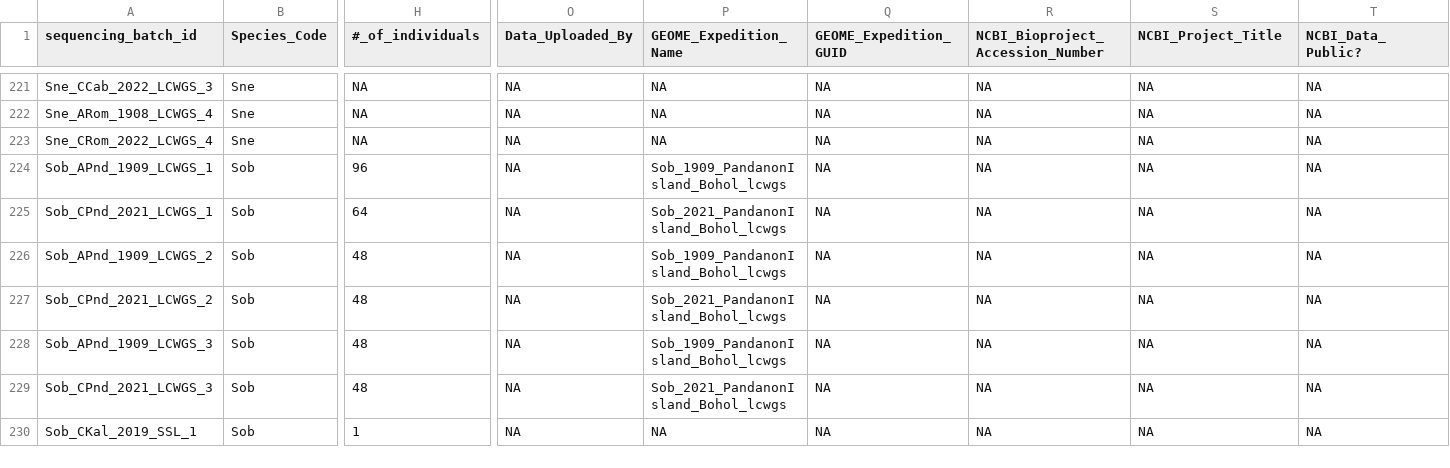
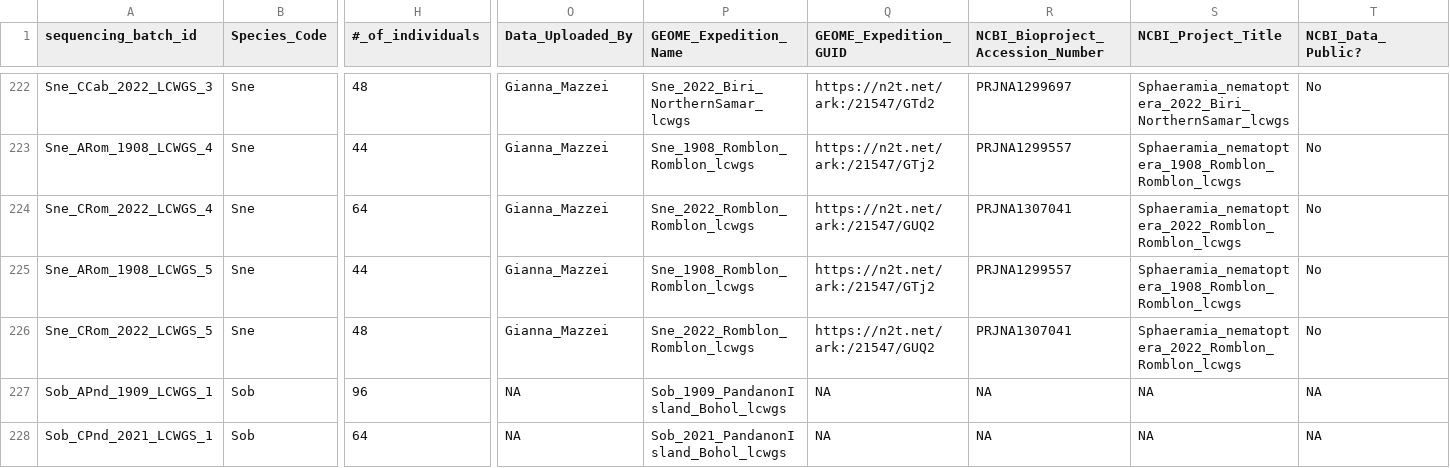
Before and after one commit to philippinespire/database_albatross_recollections, a TSV file: db_files/sequence_info_sheets/sequence_info_sheet.tsv, drawn as a sheet; only a part is shown, gaps mark what is left out; the shorter side is filled out with more unchanged rows; addresses are those after the commit; rows hold the shown columns only; the diff covers the shown part only; the diff names each change by its address in the sheet, - before the commit and + after, or states it on an @@ line.

```diff
--- a/db_files/sequence_info_sheets/sequence_info_sheet.tsv
+++ b/db_files/sequence_info_sheets/sequence_info_sheet.tsv
-H222 (#_of_individuals): NA
+H222 (#_of_individuals): 48
-O222:O224 (Data_Uploaded_By): NA
+O222:O224 (Data_Uploaded_By): Gianna_Mazzei
-P222 (GEOME_Expedition_Name): NA
+P222 (GEOME_Expedition_Name): Sne_2022_Biri_NorthernSamar_lcwgs
-Q222 (GEOME_Expedition_GUID): NA
+Q222 (GEOME_Expedition_GUID): https://n2t.net/ark:/21547/GTd2
-R222 (NCBI_Bioproject_Accession_Number): NA
+R222 (NCBI_Bioproject_Accession_Number): PRJNA1299697
-S222 (NCBI_Project_Title): NA
+S222 (NCBI_Project_Title): Sphaeramia_nematoptera_2022_Biri_NorthernSamar_lcwgs
-T222:T224 (NCBI_Data_Public?): NA
+T222:T224 (NCBI_Data_Public?): No
-H223 (#_of_individuals): NA
+H223 (#_of_individuals): 44
-P223 (GEOME_Expedition_Name): NA
+P223 (GEOME_Expedition_Name): Sne_1908_Romblon_Romblon_lcwgs
-Q223 (GEOME_Expedition_GUID): NA
+Q223 (GEOME_Expedition_GUID): https://n2t.net/ark:/21547/GTj2
-R223 (NCBI_Bioproject_Accession_Number): NA
+R223 (NCBI_Bioproject_Accession_Number): PRJNA1299557
-S223 (NCBI_Project_Title): NA
+S223 (NCBI_Project_Title): Sphaeramia_nematoptera_1908_Romblon_Romblon_lcwgs
-H224 (#_of_individuals): NA
+H224 (#_of_individuals): 64
-P224 (GEOME_Expedition_Name): NA
+P224 (GEOME_Expedition_Name): Sne_2022_Romblon_Romblon_lcwgs
-Q224 (GEOME_Expedition_GUID): NA
+Q224 (GEOME_Expedition_GUID): https://n2t.net/ark:/21547/GUQ2
-R224 (NCBI_Bioproject_Accession_Number): NA
+R224 (NCBI_Bioproject_Accession_Number): PRJNA1307041
-S224 (NCBI_Project_Title): NA
+S224 (NCBI_Project_Title): Sphaeramia_nematoptera_2022_Romblon_Romblon_lcwgs
+row 225: Sne_ARom_1908_LCWGS_5 | Sne | 44 | Gianna_Mazzei | Sne_1908_Romblon_Romblon_lcwgs | https://n2t.net/ark:/21547/GTj2 | PRJNA1299557 | Sphaeramia_nematoptera_1908_Romblon_Romblon_lcwgs | No
+row 226: Sne_CRom_2022_LCWGS_5 | Sne | 48 | Gianna_Mazzei | Sne_2022_Romblon_Romblon_lcwgs | https://n2t.net/ark:/21547/GUQ2 | PRJNA1307041 | Sphaeramia_nematoptera_2022_Romblon_Romblon_lcwgs | No
```
Also changed, not shown: 1 added row and 59 edited cells elsewhere in this file, db_files/lots_sheets/lot_sheet.tsv, other_sheets/Sequence_info_sheet.tsv, 2 other files.
